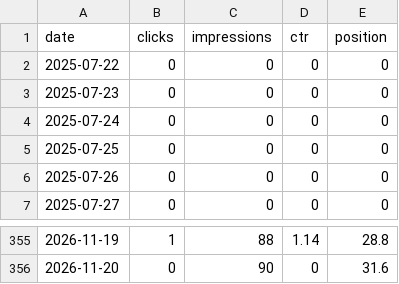
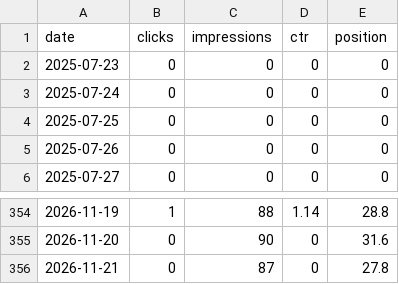
Before and after one commit to Bafitos/tamila-site, a CSV file: seo-data/daily.csv, drawn as a sheet; only a part is shown, gaps mark what is left out; removed rows and columns are numbered as before the commit, all else as after; the diff names each change by its address in the sheet, - before the commit and + after, or states it on an @@ line.

```diff
--- a/seo-data/daily.csv
+++ b/seo-data/daily.csv
-row 2: 2025-07-22 | 0 | 0 | 0 | 0
+row 356: 2026-11-21 | 0 | 87 | 0 | 27.8
```
Also changed, not shown: seo-data/pages-history.csv, seo-data/queries-history.csv, 1 other file.
